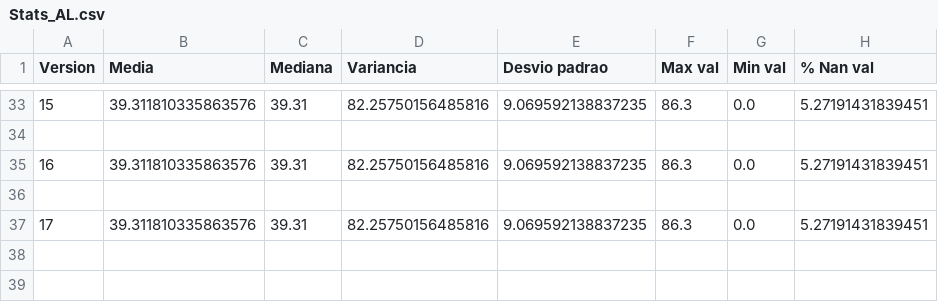
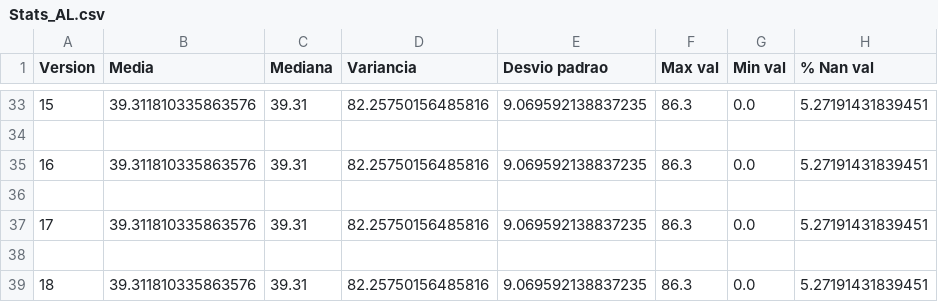
Before and after one commit to NaldoHoracio/tcc_codes, a CSV file: analise_stats/AL/Stats_AL.csv, drawn as a sheet; only a part is shown, gaps mark what is left out.

```diff
--- a/analise_stats/AL/Stats_AL.csv
+++ b/analise_stats/AL/Stats_AL.csv
@@ -37 +37,3 @@ Version,Media,Mediana,Variancia,Desvio padrao,Max val,Min val,% Nan val
 17,39.311810335863576,39.31,82.25750156485816,9.069592138837235,86.3,0.0,5.27191431839451
+
+18,39.311810335863576,39.31,82.25750156485816,9.069592138837235,86.3,0.0,5.27191431839451
```
Also changed, not shown: 9 other files.
